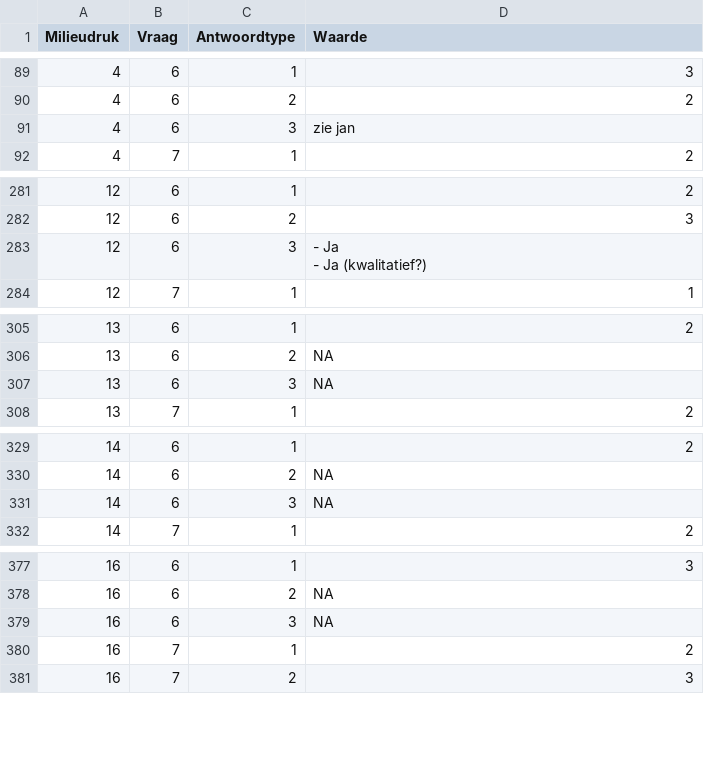
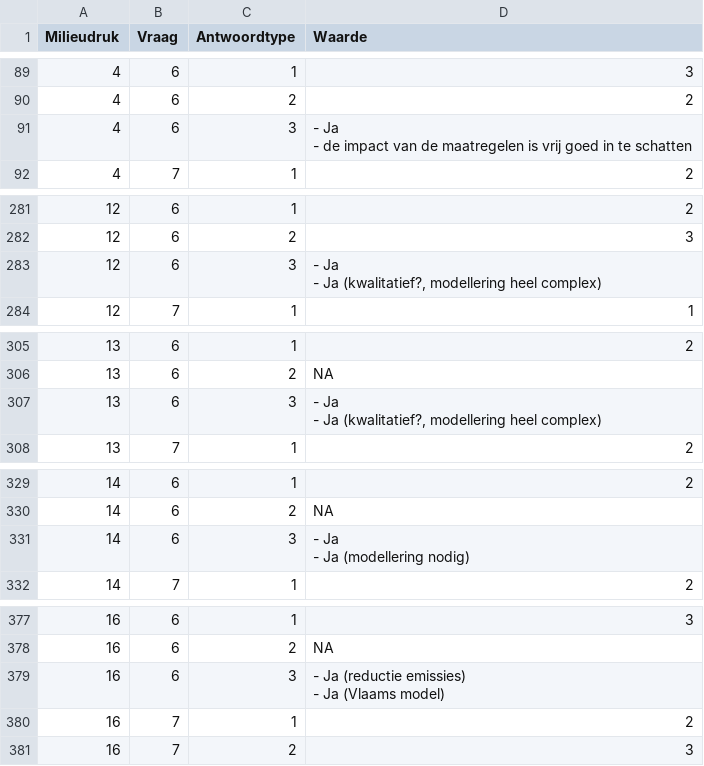
Before and after one commit to inbo/n2khab-pa, a TSV file: 20_verwerking_rapportage/actie26.tsv, drawn as a sheet; only a part is shown, gaps mark what is left out; ↵ is a line break in a cell; the diff covers the shown part only; the diff names each change by its address in the sheet, - before the commit and + after, or states it on an @@ line.

Commit message:
Updates tidy dataframe from @cecileherr

```diff
--- a/20_verwerking_rapportage/actie26.tsv
+++ b/20_verwerking_rapportage/actie26.tsv
-D91 (Waarde): zie jan
+D91 (Waarde): - Ja ↵ - de impact van de maatregelen is vrij goed in te schatten
-D283 (Waarde): - Ja ↵ - Ja (kwalitatief?)
+D283 (Waarde): - Ja ↵ - Ja (kwalitatief?, modellering heel complex)
-D307 (Waarde): NA
+D307 (Waarde): - Ja ↵ - Ja (kwalitatief?, modellering heel complex)
-D331 (Waarde): NA
+D331 (Waarde): - Ja ↵ - Ja (modellering nodig)
-D379 (Waarde): NA
+D379 (Waarde): - Ja (reductie emissies) ↵ - Ja (Vlaams model)
```
Also changed, not shown: 12 edited cells elsewhere in this file.
